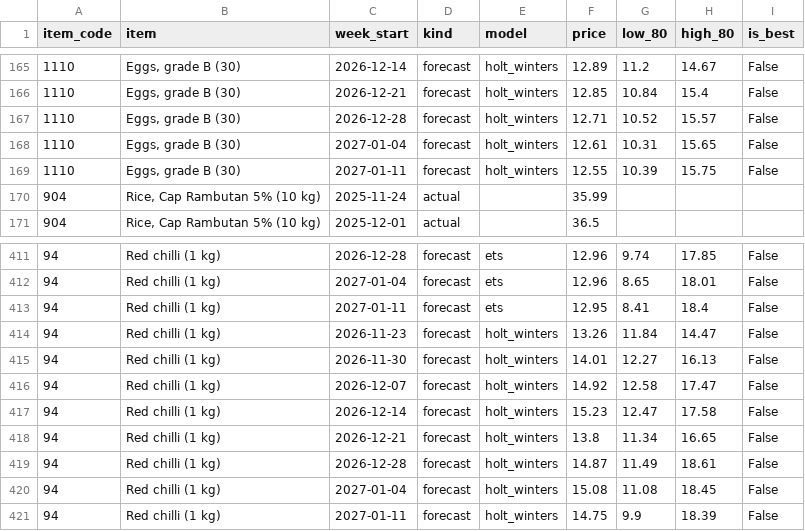
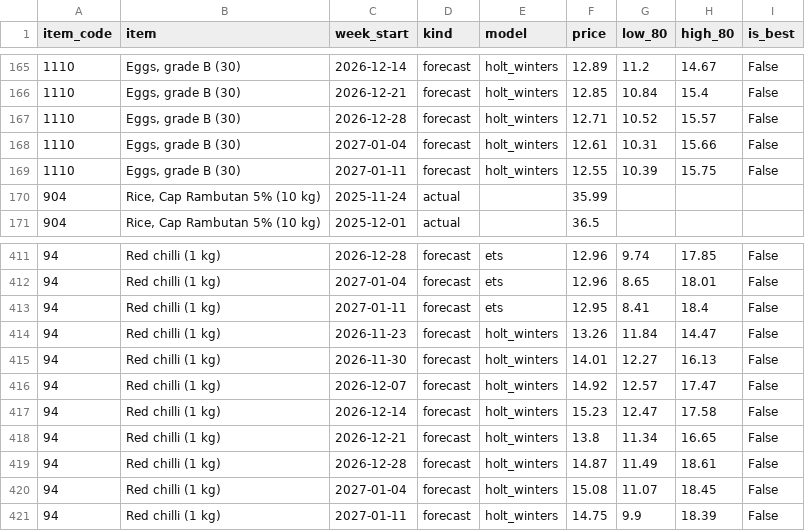
Before and after one commit to Faryaan-Khan/nasi-lemak-index, a CSV file: data/marts/forecast_item_week.csv, drawn as a sheet; only a part is shown, gaps mark what is left out.

```diff
--- a/data/marts/forecast_item_week.csv
+++ b/data/marts/forecast_item_week.csv
@@ -167,3 +167,3 @@ item_code,item,week_start,kind,model,price,low_80,high_80,is_best
 1110,"Eggs, grade B (30)",2026-12-28,forecast,holt_winters,12.71,10.52,15.57,False
-1110,"Eggs, grade B (30)",2027-01-04,forecast,holt_winters,12.61,10.31,15.65,False
+1110,"Eggs, grade B (30)",2027-01-04,forecast,holt_winters,12.61,10.31,15.66,False
 1110,"Eggs, grade B (30)",2027-01-11,forecast,holt_winters,12.55,10.39,15.75,False
@@ -415,3 +415,3 @@ item_code,item,week_start,kind,model,price,low_80,high_80,is_best
 94,Red chilli (1 kg),2026-11-30,forecast,holt_winters,14.01,12.27,16.13,False
-94,Red chilli (1 kg),2026-12-07,forecast,holt_winters,14.92,12.58,17.47,False
+94,Red chilli (1 kg),2026-12-07,forecast,holt_winters,14.92,12.57,17.47,False
 94,Red chilli (1 kg),2026-12-14,forecast,holt_winters,15.23,12.47,17.58,False
@@ -419,3 +419,3 @@ item_code,item,week_start,kind,model,price,low_80,high_80,is_best
 94,Red chilli (1 kg),2026-12-28,forecast,holt_winters,14.87,11.49,18.61,False
-94,Red chilli (1 kg),2027-01-04,forecast,holt_winters,15.08,11.08,18.45,False
+94,Red chilli (1 kg),2027-01-04,forecast,holt_winters,15.08,11.07,18.45,False
 94,Red chilli (1 kg),2027-01-11,forecast,holt_winters,14.75,9.9,18.39,False
```
Also changed, not shown: data/marts/basket_cost_national_week.csv, data/marts/basket_cost_state_week.csv, 9 other files.
